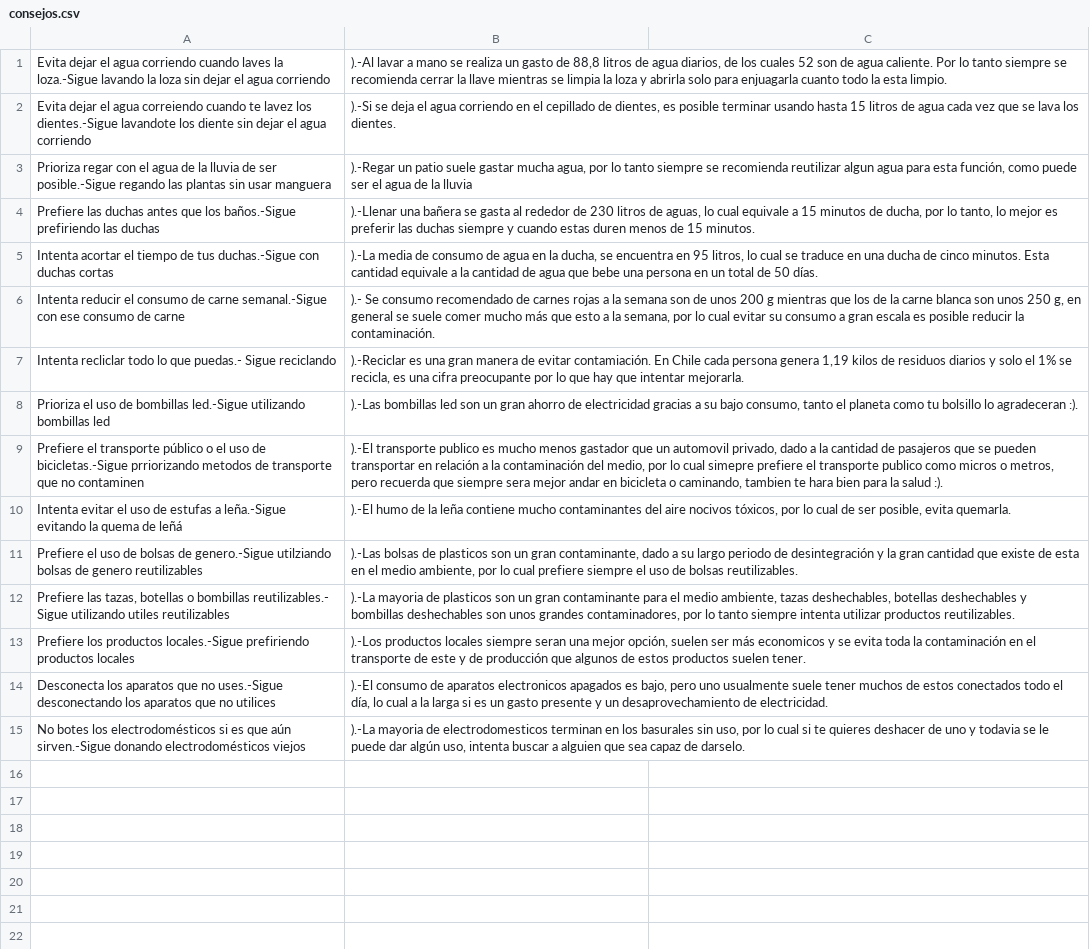
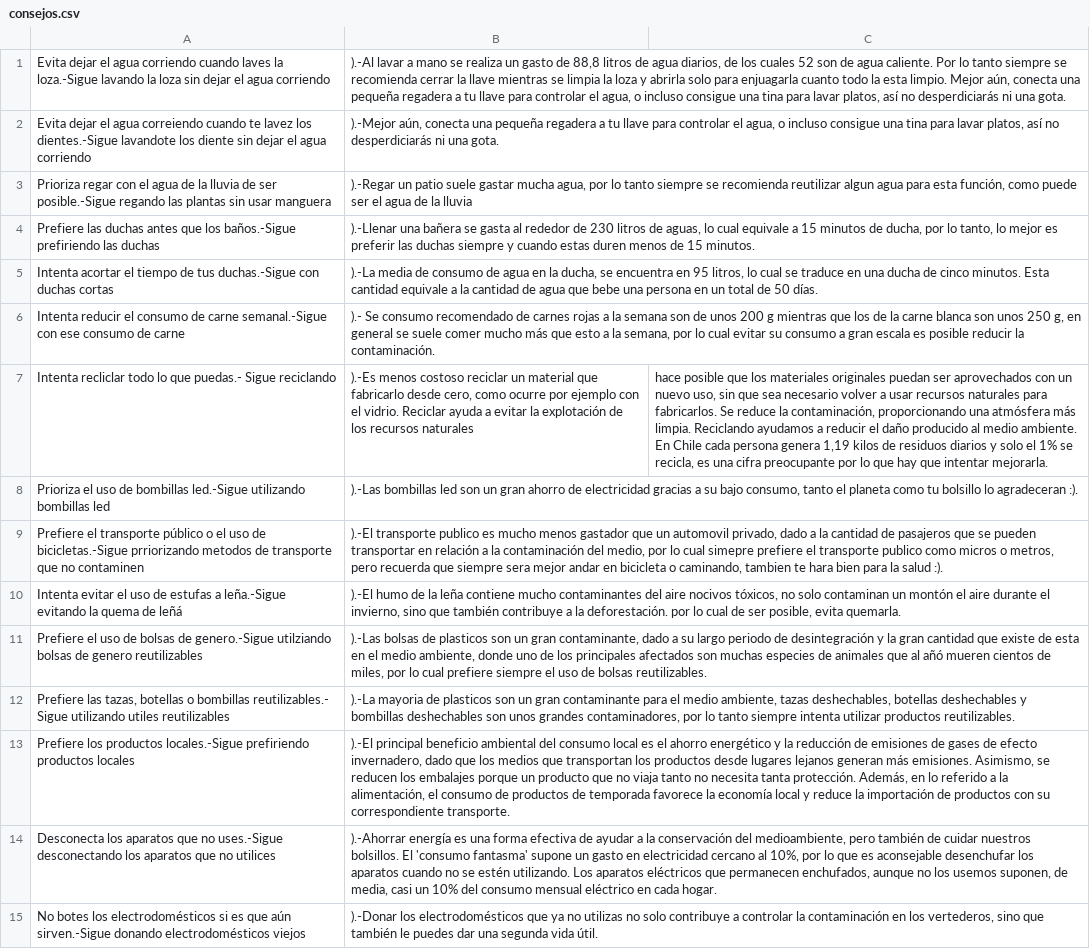
Before and after one commit to Negritodesu/Projecto, a CSV file: Blog/static/consejos.csv, drawn as a sheet; the diff names each change by its address in the sheet, - before the commit and + after, or states it on an @@ line.

```diff
--- a/Blog/static/consejos.csv
+++ b/Blog/static/consejos.csv
-B1: …esta limpio.
+B1: …esta limpio. Mejor aún, conecta una pequeña regadera a tu llave para controlar el agua, o incluso consigue una tina para lavar platos, así no desperdiciarás ni una gota.
-B2: ).-Si se deja el agua corriendo en el cepillado de dientes, es posible terminar usando hasta 15 litros de agua cada vez que se lava los dientes.
+B2: ).-Mejor aún, conecta una pequeña regadera a tu llave para controlar el agua, o incluso consigue una tina para lavar platos, así no desperdiciarás ni una gota.
-B7: ).-Reciclar es una gran manera de evitar contamiación. En Chile cada persona genera 1,19 kilos de residuos diarios y solo el 1% se recicla, es una cifra preocupante por lo que hay que intentar mejorarla.
+B7: ).-Es menos costoso reciclar un material que fabricarlo desde cero, como ocurre por ejemplo con el vidrio. Reciclar ayuda a evitar la explotación de los recursos naturales
-C7: (empty)
+C7: hace posible que los materiales originales puedan ser aprovechados con un nuevo uso, sin que sea necesario volver a usar recursos naturales para fabricarlos. Se reduce la contaminación, proporcionando una atmósfera más limpia. Reciclando ayudamos a reducir el daño producido al medio ambiente. En Chile cada persona genera 1,19 kilos de residuos diarios y solo el 1% se recicla, es una cifra preocupante por lo que hay que intentar mejorarla.
-B10: …nocivos tóxicos, por lo…
+B10: …nocivos tóxicos, no solo contaminan un montón el aire durante el invierno, sino que también contribuye a la deforestación. por lo…
-B11: …medio ambiente, por lo…
+B11: …medio ambiente, donde uno de los principales afectados son muchas especies de animales que al añó mueren cientos de miles, por lo…
-B13: ).-Los productos locales siempre seran una mejor opción, suelen ser más economicos y se evita toda la contaminación en el transporte de este y de producción que algunos de estos productos suelen tener.
+B13: ).-El principal beneficio ambiental del consumo local es el ahorro energético y la reducción de emisiones de gases de efecto invernadero, dado que los medios que transportan los productos desde lugares lejanos generan más emisiones. Asimismo, se reducen los embalajes porque un producto que no viaja tanto no necesita tanta protección. Además, en lo referido a la alimentación, el consumo de productos de temporada favorece la economía local y reduce la importación de productos con su correspondiente transporte.
-B14: ).-El consumo de aparatos electronicos apagados es bajo, pero uno usualmente suele tener muchos de estos conectados todo el día, lo cual a la larga si es un gasto presente y un desaprovechamiento de electricidad.
+B14: ).-Ahorrar energía es una forma efectiva de ayudar a la conservación del medioambiente, pero también de cuidar nuestros bolsillos. El 'consumo fantasma' supone un gasto en electricidad cercano al 10%, por lo que es aconsejable desenchufar los aparatos cuando no se estén utilizando. Los aparatos eléctricos que permanecen enchufados, aunque no los usemos suponen, de media, casi un 10% del consumo mensual eléctrico en cada hogar.
-B15: ).-La mayoria de electrodomesticos terminan en los basurales sin uso, por lo cual si te quieres deshacer de uno y todavia se le puede dar algún uso, intenta buscar a alguien que sea capaz de darselo.
+B15: ).-Donar los electrodomésticos que ya no utilizas no solo contribuye a controlar la contaminación en los vertederos, sino que también le puedes dar una segunda vida útil.
```
Also changed, not shown: 3 other files.
